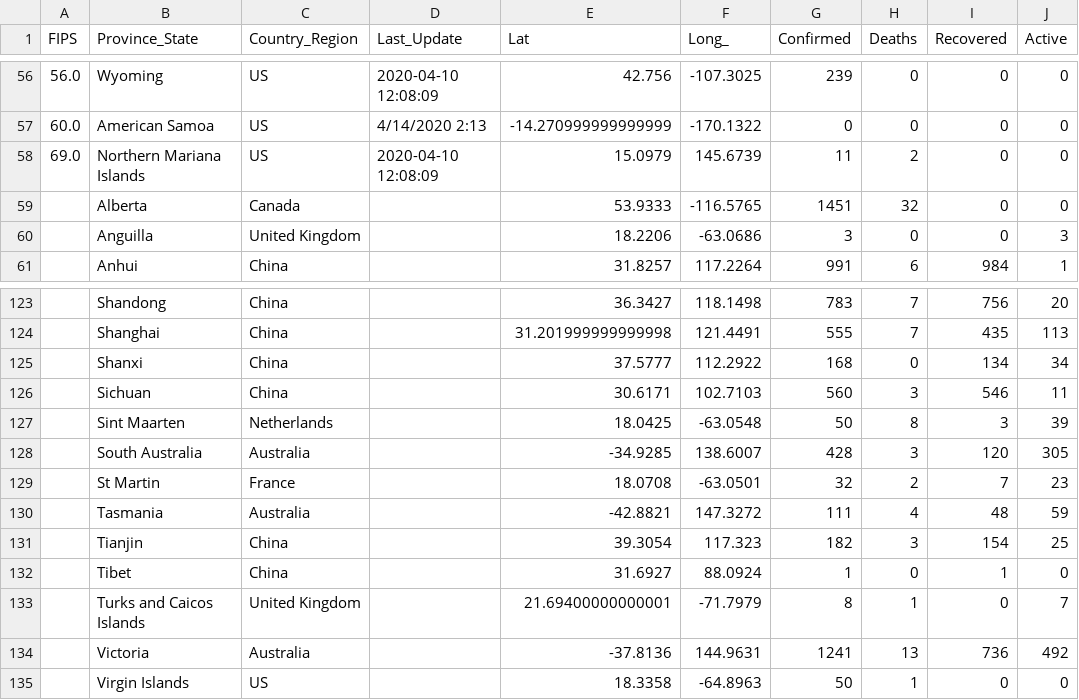
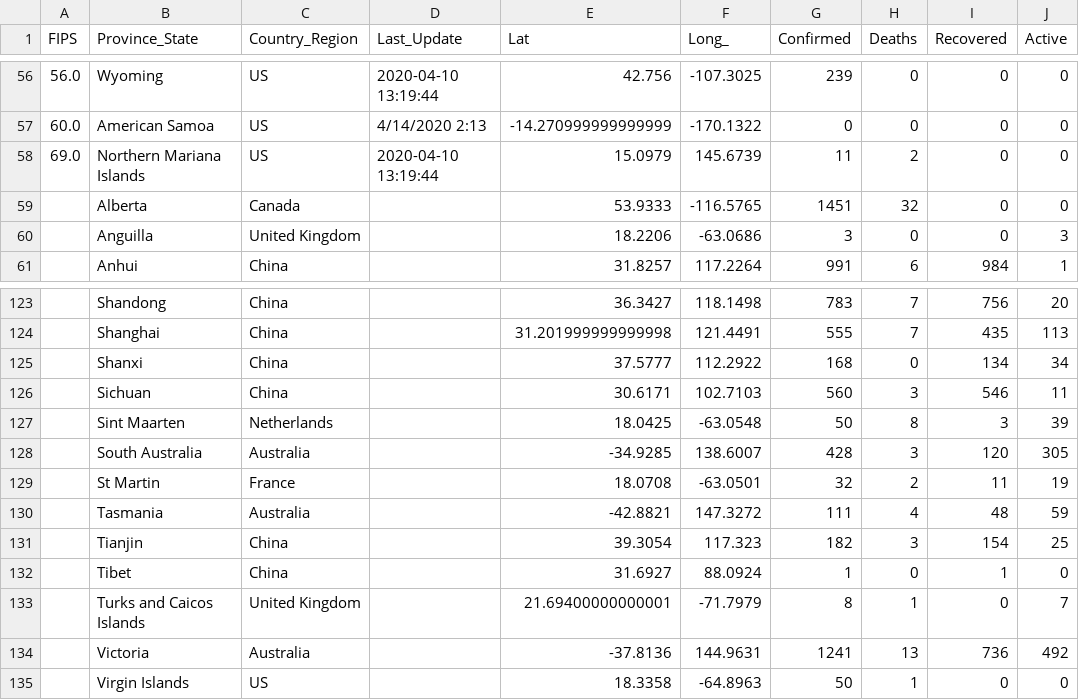
Before and after one commit to pablisco/virustrend, a CSV file: cache/cases_state.csv, drawn as a sheet; only a part is shown, gaps mark what is left out; the diff covers the shown part only.

```diff
--- a/cache/cases_state.csv
+++ b/cache/cases_state.csv
@@ -56,4 +56,4 @@ FIPS,Province_State,Country_Region,Last_Update,Lat,Long_,Confirmed,Deaths,Recove
-56.0,Wyoming,US,2020-04-10 12:08:09,42.756,-107.3025,239,0,0,0
+56.0,Wyoming,US,2020-04-10 13:19:44,42.756,-107.3025,239,0,0,0
 60.0,American Samoa,US,4/14/2020 2:13,-14.270999999999999,-170.1322,0,0,0,0
-69.0,Northern Mariana Islands,US,2020-04-10 12:08:09,15.0979,145.6739,11,2,0,0
+69.0,Northern Mariana Islands,US,2020-04-10 13:19:44,15.0979,145.6739,11,2,0,0
 ,Alberta,Canada,,53.9333,-116.5765,1451,32,0,0
@@ -128,3 +128,3 @@ FIPS,Province_State,Country_Region,Last_Update,Lat,Long_,Confirmed,Deaths,Recove
 ,South Australia,Australia,,-34.9285,138.6007,428,3,120,305
-,St Martin,France,,18.0708,-63.0501,32,2,7,23
+,St Martin,France,,18.0708,-63.0501,32,2,11,19
 ,Tasmania,Australia,,-42.8821,147.3272,111,4,48,59
```
Also changed, not shown: 60 edited cells elsewhere in this file, cache/cases.csv, cache/cases_country.csv, 42 other files.
